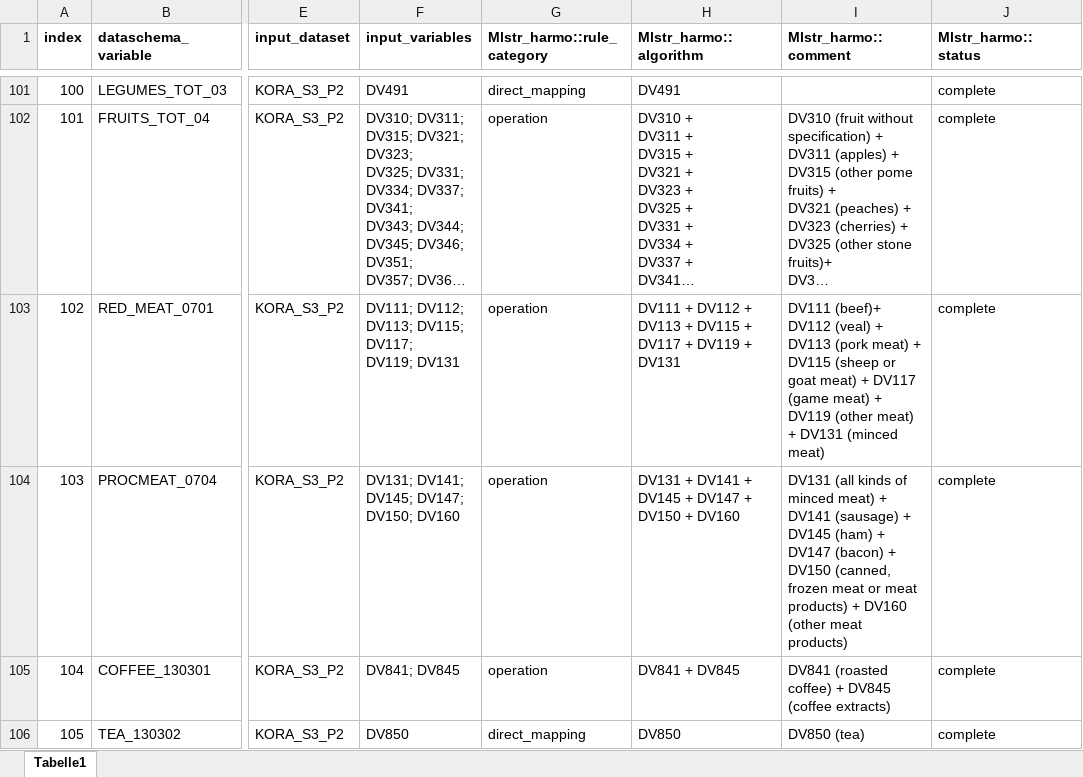
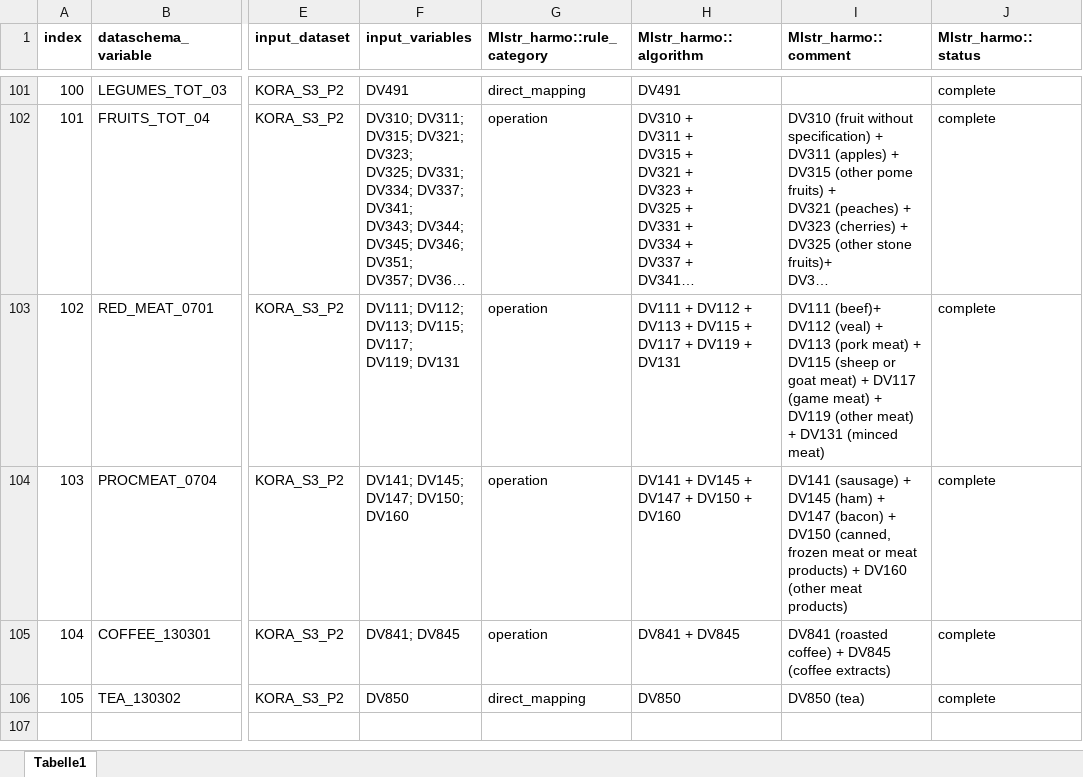
Before and after one commit to nfdi4health/use-cases-harmonisation, an Excel workbook: rmonize/data_proc_elem/DPE_KORA_S3_P2.xlsx, sheet Tabelle1, drawn as a sheet; only a part is shown, gaps mark what is left out; long unchanged cells end in …; values as stored, in another font and other column widths than the file's, no borders; the diff names each change by its address in the sheet, - before the commit and + after, or states it on an @@ line.

```diff
--- a/rmonize/data_proc_elem/DPE_KORA_S3_P2.xlsx (sheet Tabelle1)
+++ b/rmonize/data_proc_elem/DPE_KORA_S3_P2.xlsx (sheet Tabelle1)
-F104 (input_variables): DV131; DV141; DV145; DV147; DV150; DV160
+F104 (input_variables): DV141; DV145; DV147; DV150; DV160
-H104 (Mlstr_harmo::algorithm): DV131 + DV141 + DV145 + DV147 + DV150 + DV160
+H104 (Mlstr_harmo::algorithm): DV141 + DV145 + DV147 + DV150 + DV160
-I104 (Mlstr_harmo::comment): DV131 (all kinds of minced meat) + DV141 (sausage)…
+I104 (Mlstr_harmo::comment): DV141 (sausage)…
```
Also changed, not shown: rmonize/data_proc_elem/DPE_KORA_S1_P1.xlsx, rmonize/data_proc_elem/DPE_KORA_S1_P2.xlsx, 1 other file.
